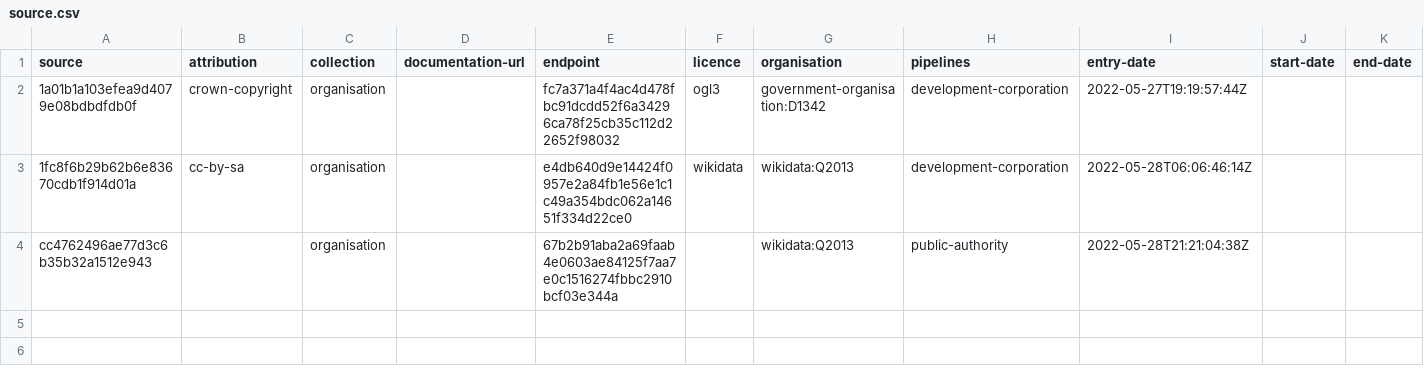
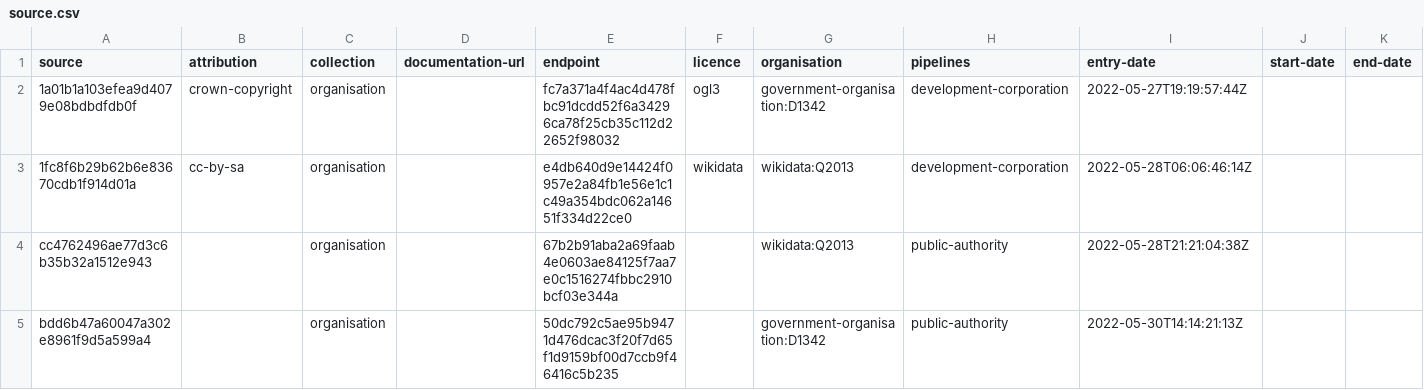
Before and after one commit to digital-land/organisation-collection, a CSV file: collection/source.csv, drawn as a sheet.

```diff
--- a/collection/source.csv
+++ b/collection/source.csv
@@ -4 +4,2 @@ source,attribution,collection,documentation-url,endpoint,licence,organisation,pi
 cc4762496ae77d3c6b35b32a1512e943,,organisation,,67b2b91aba2a69faab4e0603ae84125f7aa7e0c1516274fbbc2910bcf03e344a,,wikidata:Q2013,public-authority,2022-05-28T21:21:04:38Z,,
+bdd6b47a60047a302e8961f9d5a599a4,,organisation,,50dc792c5ae95b9471d476dcac3f20f7d65f1d9159bf00d7ccb9f46416c5b235,,government-organisation:D1342,public-authority,2022-05-30T14:14:21:13Z,,
```
Also changed, not shown: collection/endpoint.csv, 1 other file.
